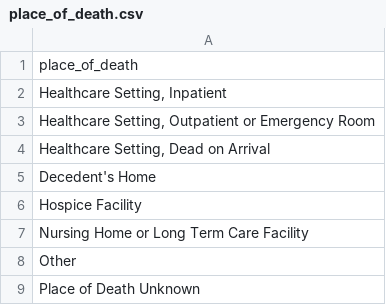
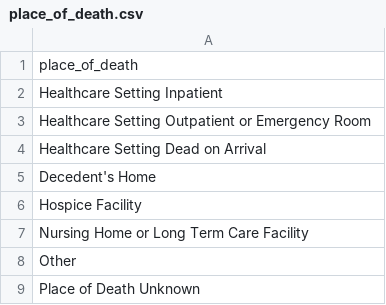
Before and after one commit to dhanasettyabhishek/COVID-19_workflow, a CSV file: dags/src/cleaned_datasets/place_of_death.csv, drawn as a sheet.

```diff
--- a/dags/src/cleaned_datasets/place_of_death.csv
+++ b/dags/src/cleaned_datasets/place_of_death.csv
@@ -1,5 +1,5 @@
 place_of_death
-"Healthcare Setting, Inpatient"
-"Healthcare Setting, Outpatient or Emergency Room"
-"Healthcare Setting, Dead on Arrival"
+Healthcare Setting Inpatient
+Healthcare Setting Outpatient or Emergency Room
+Healthcare Setting Dead on Arrival
 Decedent's Home
```
Also changed, not shown: dags/src/cleaned_datasets/truncated_data5.csv, 3 other files.
